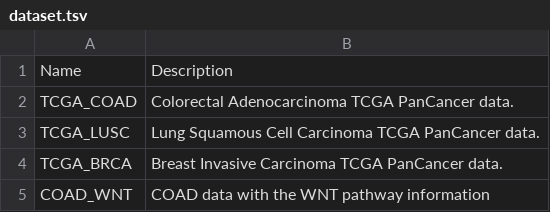
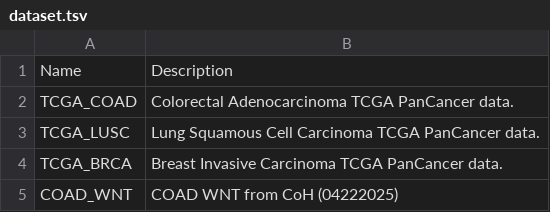
Before and after one commit to Velazquez-Villarreal-Lab/AI-HOPE-WNT, a TSV file: data/dataset.tsv, drawn as a sheet.

Commit message:
add AI_DM & update the coad wnt dataset

```diff
--- a/data/dataset.tsv
+++ b/data/dataset.tsv
@@ -4,2 +4,2 @@ TCGA_LUSC	Lung Squamous Cell Carcinoma TCGA PanCancer data.
 TCGA_BRCA	Breast Invasive Carcinoma TCGA PanCancer data.
-COAD_WNT	COAD data with the WNT pathway information
+COAD_WNT	COAD WNT from CoH (04222025)
```
Also changed, not shown: 52 other files.
